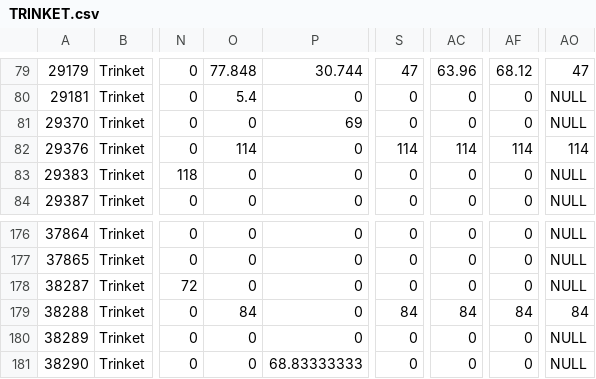
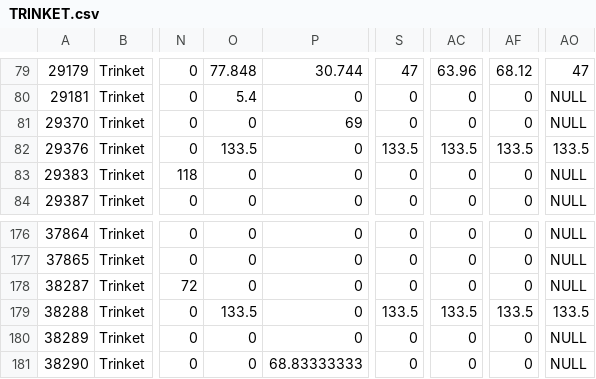
Before and after one commit to amoeba/wowclassicbis, a CSV file: TRINKET.csv, drawn as a sheet; only a part is shown, gaps mark what is left out; the diff names each change by its address in the sheet, - before the commit and + after, or states it on an @@ line.

```diff
--- a/TRINKET.csv
+++ b/TRINKET.csv
-O82: 114
+O82: 133.5
-S82: 114
+S82: 133.5
-AC82: 114
+AC82: 133.5
-AF82: 114
+AF82: 133.5
-AO82: 114
+AO82: 133.5
-O179: 84
+O179: 133.5
-S179: 84
+S179: 133.5
-AC179: 84
+AC179: 133.5
-AF179: 84
+AF179: 133.5
-AO179: 84
+AO179: 133.5
```
Also changed, not shown: Heal.csv, Holy.csv, 3 other files.
